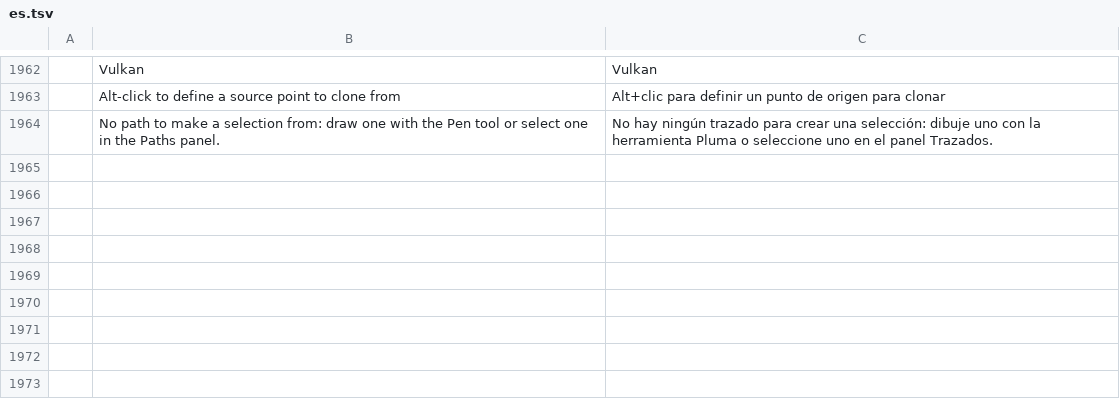
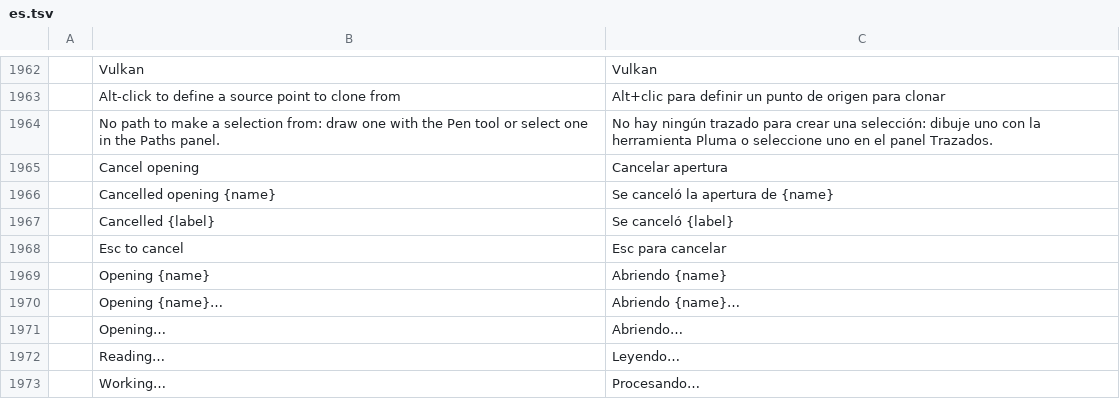
Before and after one commit to airisorg/photocraft-studio, a TSV file: crates/ui-egui/src/i18n/es.tsv, drawn as a sheet; only a part is shown, gaps mark what is left out; the diff names each change by its address in the sheet, - before the commit and + after, or states it on an @@ line.

```diff
--- a/crates/ui-egui/src/i18n/es.tsv
+++ b/crates/ui-egui/src/i18n/es.tsv
+row 1965:  | Cancel opening | Cancelar apertura
+row 1966:  | Cancelled opening {name} | Se canceló la apertura de {name}
+row 1967:  | Cancelled {label} | Se canceló {label}
+row 1968:  | Esc to cancel | Esc para cancelar
+row 1969:  | Opening {name} | Abriendo {name}
+row 1970:  | Opening {name}… | Abriendo {name}…
+row 1971:  | Opening… | Abriendo…
+row 1972:  | Reading… | Leyendo…
+row 1973:  | Working… | Procesando…
```
Also changed, not shown: crates/ui-egui/src/i18n/cs.tsv, crates/ui-egui/src/i18n/ja.tsv, 19 other files.
